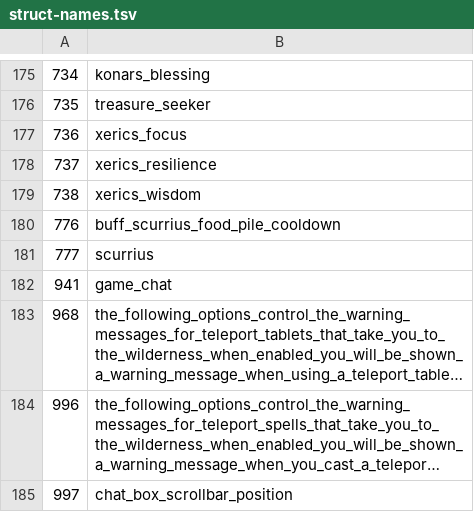
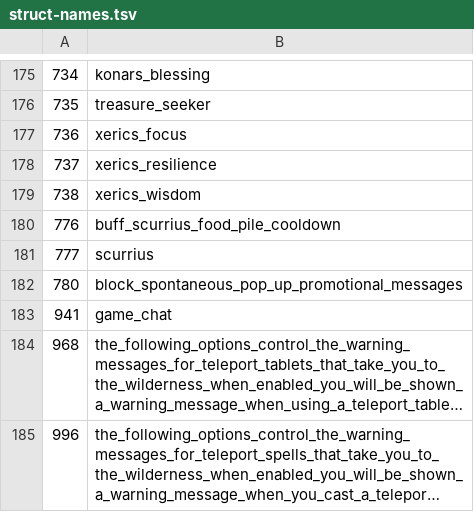
Before and after one commit to ThatGamerBlue/cs2-decompiler, a TSV file: src/main/resources/org/runestar/cs2/struct-names.tsv, drawn as a sheet; only a part is shown, gaps mark what is left out; the shorter side is filled out with more unchanged rows; long unchanged cells end in ….

```diff
--- a/src/main/resources/org/runestar/cs2/struct-names.tsv
+++ b/src/main/resources/org/runestar/cs2/struct-names.tsv
@@ -181,2 +181,3 @@
 777	scurrius
+780	block_spontaneous_pop_up_promotional_messages
 941	game_chat
```
Also changed, not shown: src/main/resources/org/runestar/cs2/param-types.tsv, src/main/resources/org/runestar/cs2/script-names.tsv, 2 other files.
